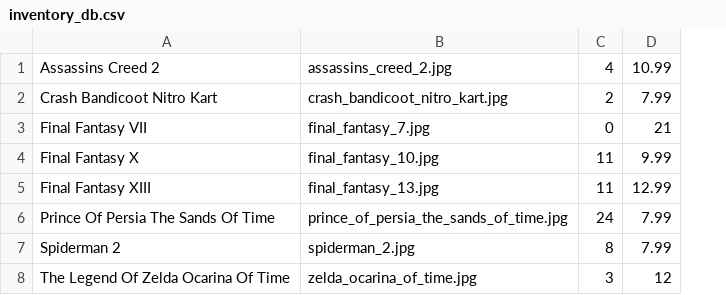
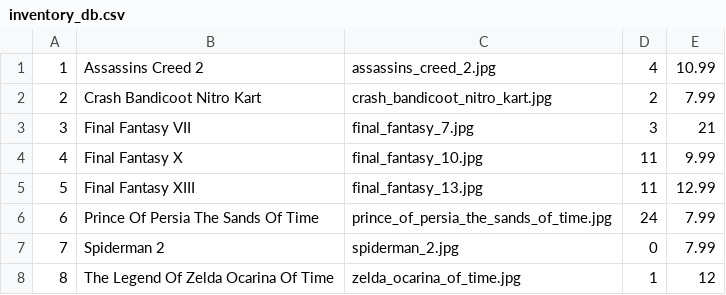
Before and after one commit to JeremyMARIN/inventory, a CSV file: inventory_db.csv, drawn as a sheet; addresses are those after the commit; the diff names each change by its address in the sheet, - before the commit and + after, or states it on an @@ line.

```diff
--- a/inventory_db.csv
+++ b/inventory_db.csv
+column A, rows 1-8: 1 | 2 | 3 | 4 | 5 | 6 | 7 | 8
-D3: 0
+D3: 3
-D7: 8
+D7: 0
-D8: 3
+D8: 1
```
Also changed, not shown: 16 other files.
